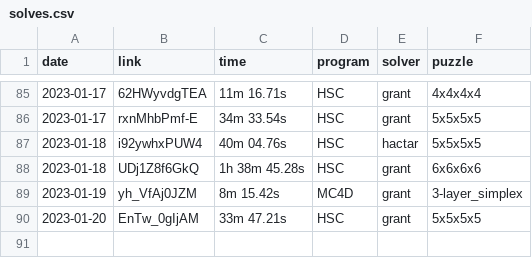
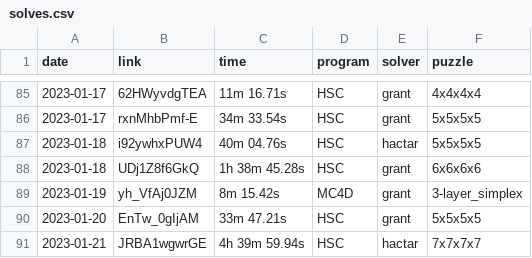
Before and after one commit to Hypercubers/hypercubing.xyz, a CSV file: docs/leaderboards/solves.csv, drawn as a sheet; only a part is shown, gaps mark what is left out.

Commit message:
Add 7^4 WR

```diff
--- a/docs/leaderboards/solves.csv
+++ b/docs/leaderboards/solves.csv
@@ -90 +90,2 @@ date,link,time,program,solver,puzzle
 2023-01-20, EnTw_0gIjAM,     33m 47.21s, HSC,       grant,              5x5x5x5
+2023-01-21, JRBA1wgwrGE,  4h 39m 59.94s, HSC,       hactar,             7x7x7x7
```
